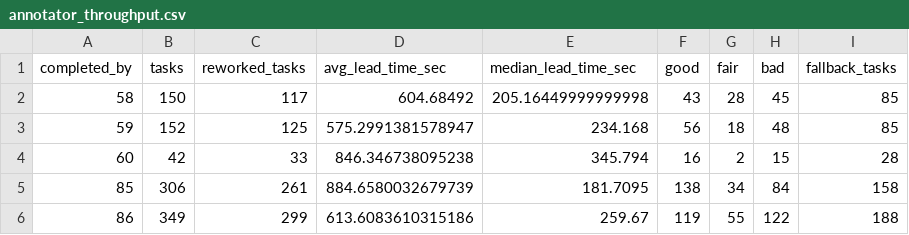
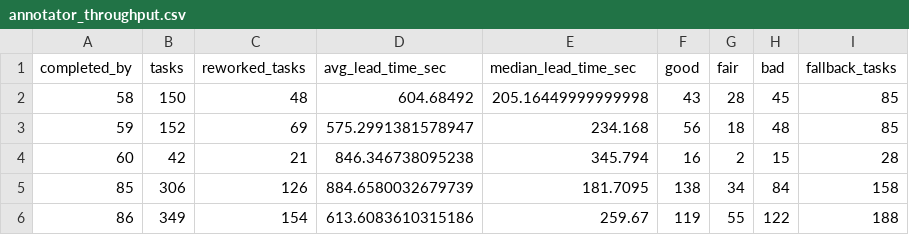
Before and after one commit to kimdohyoung96/NCER, a CSV file: NCER_project/analysis_out/annotator_throughput.csv, drawn as a sheet; only a part is shown; the diff names each change by its address in the sheet, - before the commit and + after, or states it on an @@ line.

```diff
--- a/NCER_project/analysis_out/annotator_throughput.csv
+++ b/NCER_project/analysis_out/annotator_throughput.csv
-C2 (reworked_tasks): 117
+C2 (reworked_tasks): 48
-C3 (reworked_tasks): 125
+C3 (reworked_tasks): 69
-C4 (reworked_tasks): 33
+C4 (reworked_tasks): 21
-C5 (reworked_tasks): 261
+C5 (reworked_tasks): 126
-C6 (reworked_tasks): 299
+C6 (reworked_tasks): 154
```
Also changed, not shown: NCER_project/analysis_out/daily_throughput.csv, NCER_project/analysis_out/label_distributions.csv, 10 other files.
